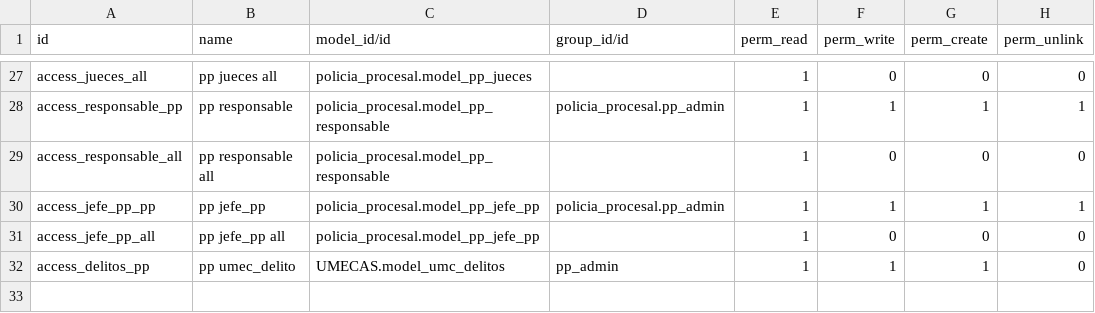
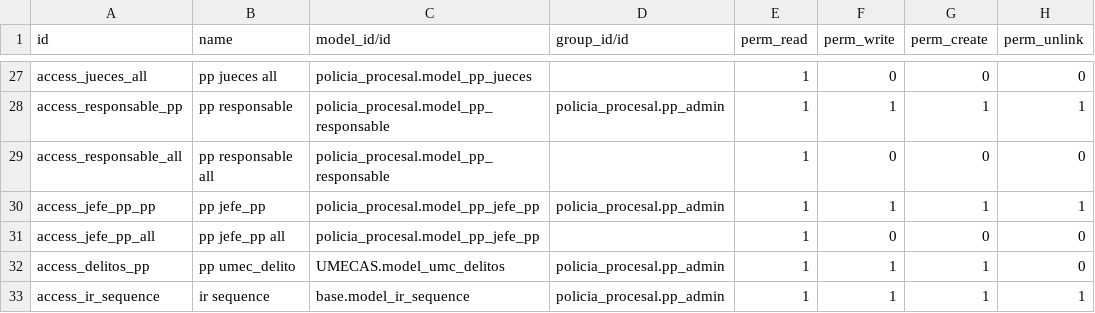
Before and after one commit to nabiforks/modulos_umecas, a CSV file: policia_procesal/security/ir.model.access.csv, drawn as a sheet; only a part is shown, gaps mark what is left out.

Commit message:
[REF]UMECAS,supervision,policia_procesal: agregar permisos .sudo() para ir.sequence

```diff
--- a/policia_procesal/security/ir.model.access.csv
+++ b/policia_procesal/security/ir.model.access.csv
@@ -31,2 +31,3 @@ access_jefe_pp_pp,pp jefe_pp,policia_procesal.model_pp_jefe_pp,policia_procesal.
 access_jefe_pp_all,pp jefe_pp all,policia_procesal.model_pp_jefe_pp,,1,0,0,0
-access_delitos_pp,pp umec_delito,UMECAS.model_umc_delitos,pp_admin,1,1,1,0
+access_delitos_pp,pp umec_delito,UMECAS.model_umc_delitos,policia_procesal.pp_admin,1,1,1,0
+access_ir_sequence,ir sequence,base.model_ir_sequence,policia_procesal.pp_admin,1,1,1,1
```
Also changed, not shown: 12 other files.
